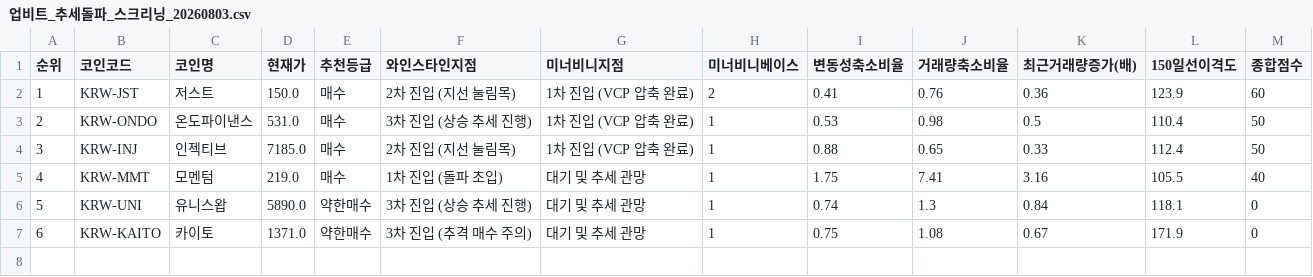
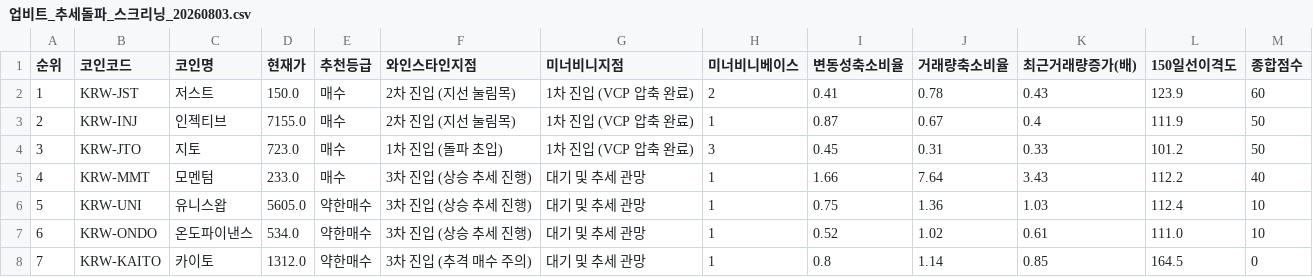
Before and after one commit to nicegoodguy84/upbit-crypto-screener, a CSV file: 업비트_추세돌파_스크리닝_20260803.csv, drawn as a sheet; removed rows and columns are numbered as before the commit, all else as after; the diff names each change by its address in the sheet, - before the commit and + after, or states it on an @@ line.

```diff
--- a/업비트_추세돌파_스크리닝_20260803.csv
+++ b/업비트_추세돌파_스크리닝_20260803.csv
-J2 (거래량축소비율): 0.76
+J2 (거래량축소비율): 0.78
-K2 (최근거래량증가(배)): 0.36
+K2 (최근거래량증가(배)): 0.43
-row 3: 2 | KRW-ONDO | 온도파이낸스 | 531.0 | 매수 | 3차 진입 (상승 추세 진행) | 1차 진입 (VCP 압축 완료) | 1 | 0.53 | 0.98 | 0.5 | 110.4 | 50
@@ column A (순위) renumbered from row 3 down @@
-D3 (현재가): 7185.0
+D3 (현재가): 7155.0
-I3 (변동성축소비율): 0.88
+I3 (변동성축소비율): 0.87
-J3 (거래량축소비율): 0.65
+J3 (거래량축소비율): 0.67
-K3 (최근거래량증가(배)): 0.33
+K3 (최근거래량증가(배)): 0.4
-L3 (150일선이격도): 112.4
+L3 (150일선이격도): 111.9
+row 4: 3 | KRW-JTO | 지토 | 723.0 | 매수 | 1차 진입 (돌파 초입) | 1차 진입 (VCP 압축 완료) | 3 | 0.45 | 0.31 | 0.33 | 101.2 | 50
-D5 (현재가): 219.0
+D5 (현재가): 233.0
-F5 (와인스타인지점): 1차 진입 (돌파 초입)
+F5 (와인스타인지점): 3차 진입 (상승 추세 진행)
-I5 (변동성축소비율): 1.75
+I5 (변동성축소비율): 1.66
-J5 (거래량축소비율): 7.41
+J5 (거래량축소비율): 7.64
-K5 (최근거래량증가(배)): 3.16
+K5 (최근거래량증가(배)): 3.43
-L5 (150일선이격도): 105.5
+L5 (150일선이격도): 112.2
-D6 (현재가): 5890.0
+D6 (현재가): 5605.0
-I6 (변동성축소비율): 0.74
+I6 (변동성축소비율): 0.75
-J6 (거래량축소비율): 1.3
+J6 (거래량축소비율): 1.36
-K6 (최근거래량증가(배)): 0.84
+K6 (최근거래량증가(배)): 1.03
-L6 (150일선이격도): 118.1
+L6 (150일선이격도): 112.4
-M6 (종합점수): 0
+M6 (종합점수): 10
+row 7: 6 | KRW-ONDO | 온도파이낸스 | 534.0 | 약한매수 | 3차 진입 (상승 추세 진행) | 대기 및 추세 관망 | 1 | 0.52 | 1.02 | 0.61 | 111.0 | 10
-D8 (현재가): 1371.0
+D8 (현재가): 1312.0
-I8 (변동성축소비율): 0.75
+I8 (변동성축소비율): 0.8
-J8 (거래량축소비율): 1.08
+J8 (거래량축소비율): 1.14
-K8 (최근거래량증가(배)): 0.67
+K8 (최근거래량증가(배)): 0.85
-L8 (150일선이격도): 171.9
+L8 (150일선이격도): 164.5
```
Also changed, not shown: 2 other files.
